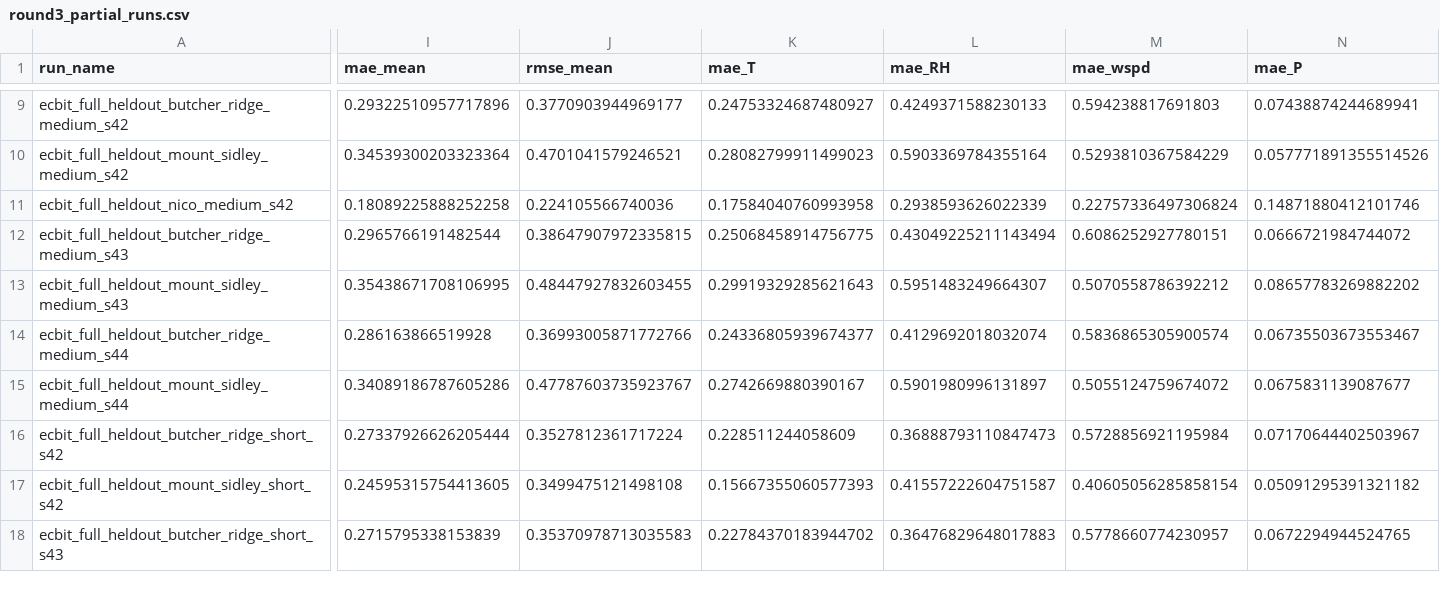
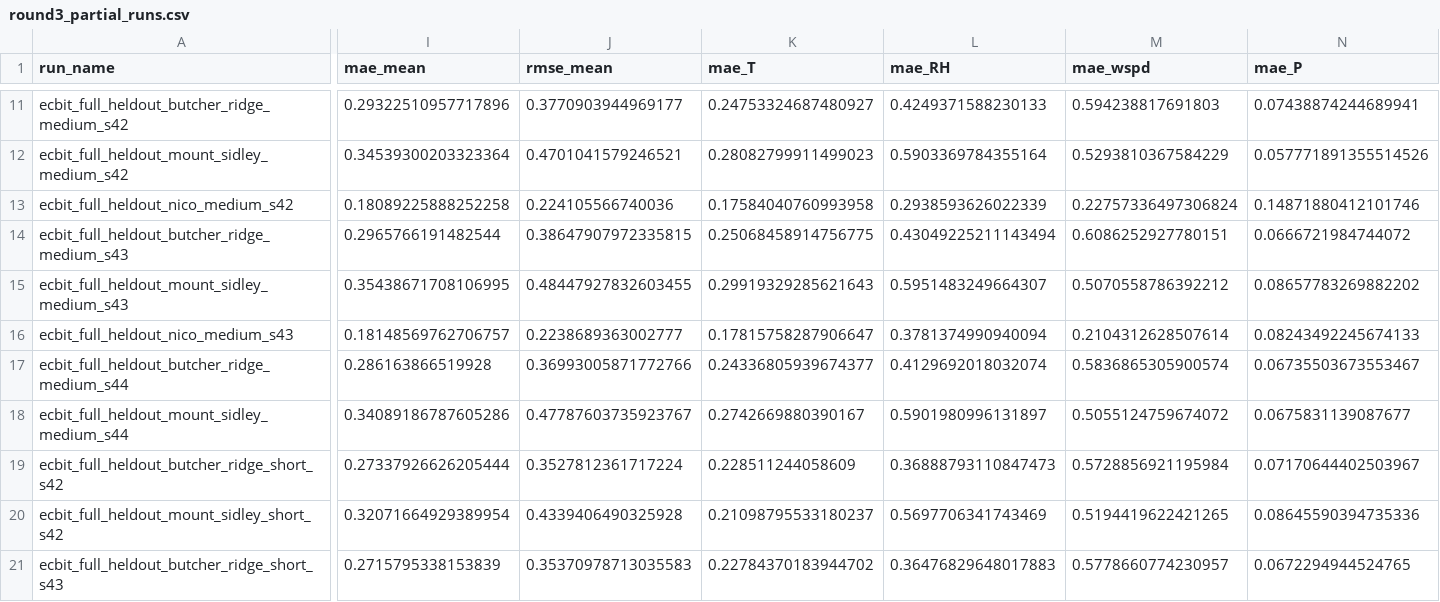
Before and after one commit to JekYUlll/ECBIT, a CSV file: experiments/results/tables/round3_partial_runs.csv, drawn as a sheet; only a part is shown, gaps mark what is left out; addresses are those after the commit; rows hold the shown columns only; the diff covers the shown part only; the diff names each change by its address in the sheet, - before the commit and + after, or states it on an @@ line.

```diff
--- a/experiments/results/tables/round3_partial_runs.csv
+++ b/experiments/results/tables/round3_partial_runs.csv
+row 16: ecbit_full_heldout_nico_medium_s43 | 0.18148569762706757 | 0.2238689363002777 | 0.17815758287906647 | 0.3781374990940094 | 0.2104312628507614 | 0.08243492245674133
-I20 (mae_mean): 0.24595315754413605
+I20 (mae_mean): 0.32071664929389954
-J20 (rmse_mean): 0.3499475121498108
+J20 (rmse_mean): 0.4339406490325928
-K20 (mae_T): 0.15667355060577393
+K20 (mae_T): 0.21098795533180237
-L20 (mae_RH): 0.41557222604751587
+L20 (mae_RH): 0.5697706341743469
-M20 (mae_wspd): 0.40605056285858154
+M20 (mae_wspd): 0.5194419622421265
-N20 (mae_P): 0.05091295391321182
+N20 (mae_P): 0.08645590394735336
```
Also changed, not shown: 4 added rows and 6 edited cells elsewhere in this file, experiments/results/tables/round3_partial_summary.csv, 15 other files.
